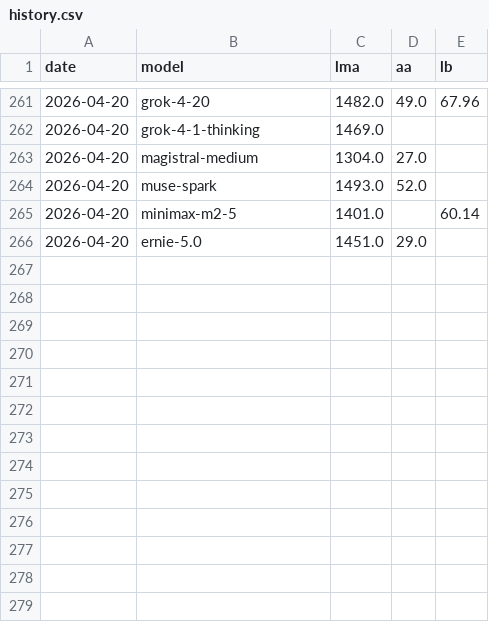
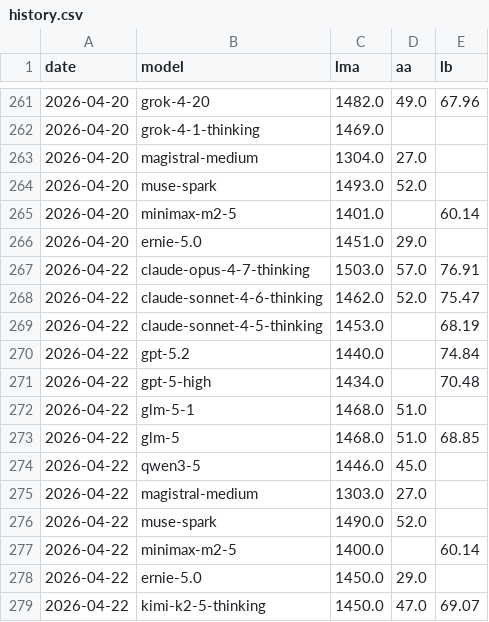
Before and after one commit to Franri3008/ai-model-leaderboard, a CSV file: data/history.csv, drawn as a sheet; only a part is shown, gaps mark what is left out.

```diff
--- a/data/history.csv
+++ b/data/history.csv
@@ -266 +266,14 @@ date;model;lma;aa;lb
 2026-04-20;ernie-5.0;1451.0;29.0;
+2026-04-22;claude-opus-4-7-thinking;1503.0;57.0;76.91
+2026-04-22;claude-sonnet-4-6-thinking;1462.0;52.0;75.47
+2026-04-22;claude-sonnet-4-5-thinking;1453.0;;68.19
+2026-04-22;gpt-5.2;1440.0;;74.84
+2026-04-22;gpt-5-high;1434.0;;70.48
+2026-04-22;glm-5-1;1468.0;51.0;
+2026-04-22;glm-5;1468.0;51.0;68.85
+2026-04-22;qwen3-5;1446.0;45.0;
+2026-04-22;magistral-medium;1303.0;27.0;
+2026-04-22;muse-spark;1490.0;52.0;
+2026-04-22;minimax-m2-5;1400.0;;60.14
+2026-04-22;ernie-5.0;1450.0;29.0;
+2026-04-22;kimi-k2-5-thinking;1450.0;47.0;69.07
```
Also changed, not shown: data/processed.csv, 3 other files.
